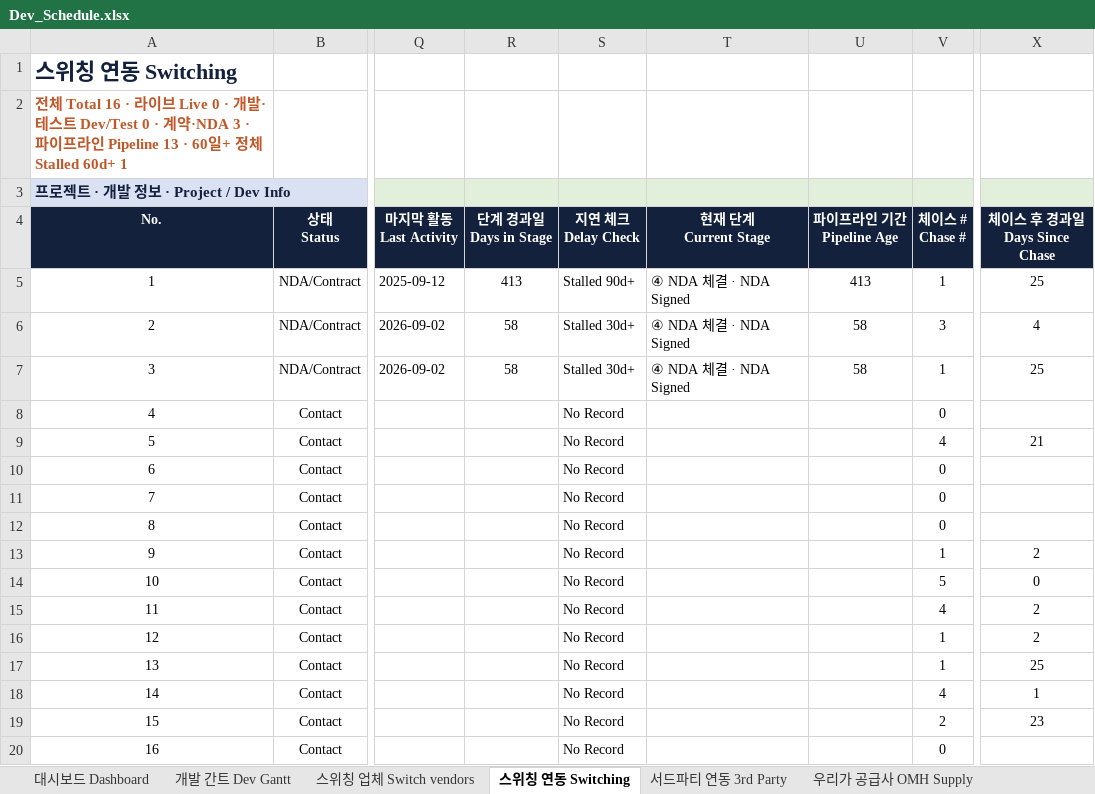
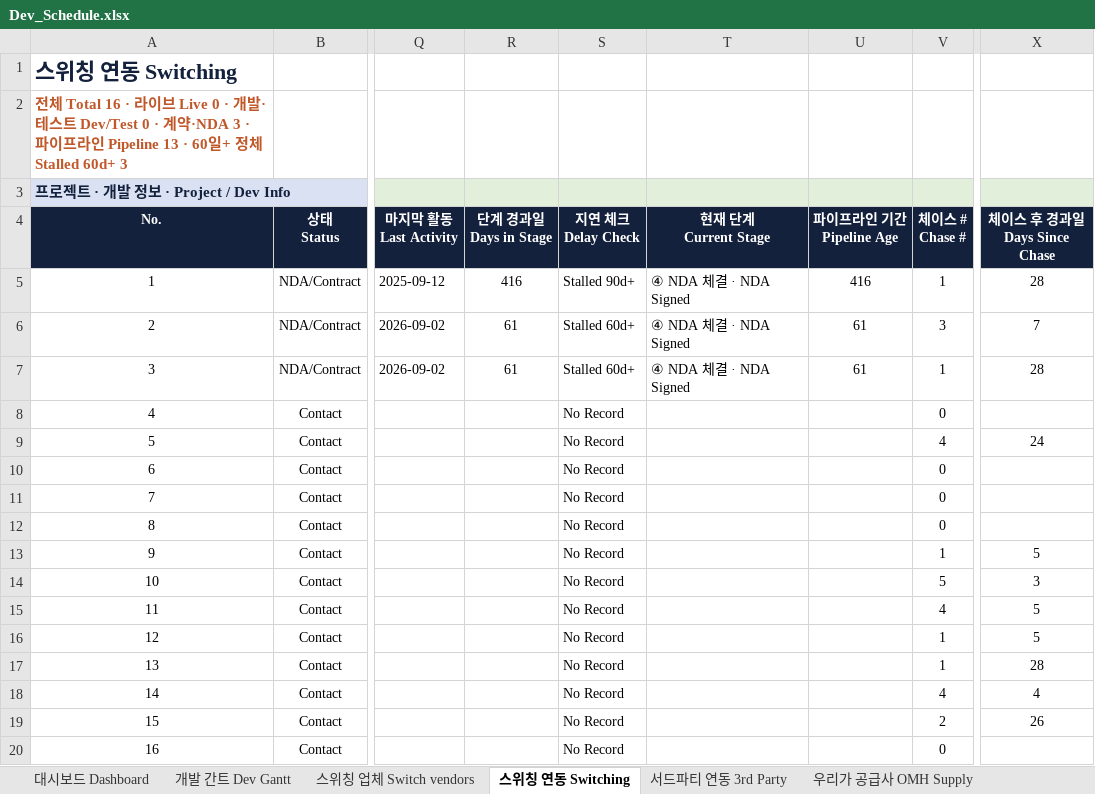
Before and after one commit to bstars00-rgb/Integration-Tracker, an Excel workbook: data/Dev_Schedule.xlsx, sheet 스위칭 연동 Switching, drawn as a sheet; only a part is shown, gaps mark what is left out; values as stored, in another font and other column widths than the file's, no borders; conditional formats not drawn; the diff names each change by its address in the sheet, - before the commit and + after, or states it on an @@ line.

```diff
--- a/data/Dev_Schedule.xlsx (sheet 스위칭 연동 Switching)
+++ b/data/Dev_Schedule.xlsx (sheet 스위칭 연동 Switching)
-A2: …체 Stalled 60d+ 1
+A2: …체 Stalled 60d+ 3
-R5: 413
+R5: 416
-U5: 413
+U5: 416
-X5: 25
+X5: 28
-R6:R7: 58
+R6:R7: 61
-S6:S7: Stalled 30d+
+S6:S7: Stalled 60d+
-U6:U7: 58
+U6:U7: 61
-X6: 4
+X6: 7
-X7: 25
+X7: 28
-X9: 21
+X9: 24
-X13: 2
+X13: 5
-X14: 0
+X14: 3
-X15:X16: 2
+X15:X16: 5
-X17: 25
+X17: 28
-X18: 1
+X18: 4
-X19: 23
+X19: 26
```
Also changed, not shown: sheet 우리가 공급사 OMH Supply, sheet 개발 간트 Dev Gantt, sheet 상호연동 Two-way, sheet 스위칭 업체 Switch vendors, sheet 대시보드 Dashboard, sheet 서드파티 연동 3rd Party, formulas that keep their value, 5 other files.
